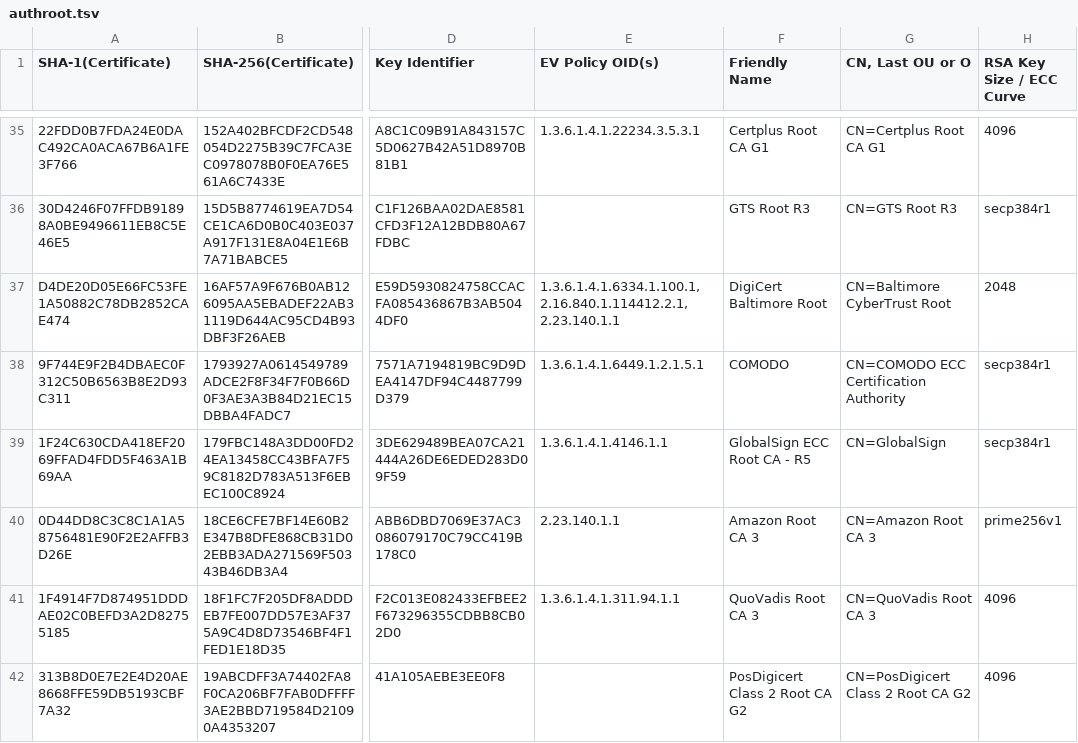
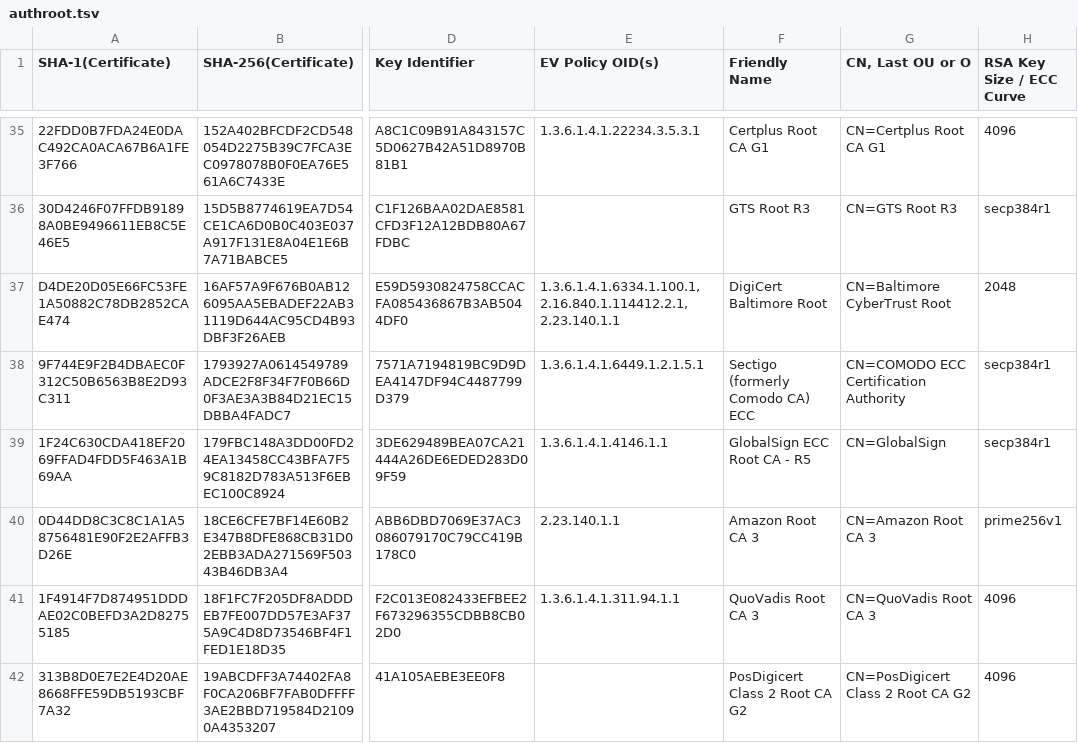
Before and after one commit to robstradling/authroot.stl, a TSV file: authroot.tsv, drawn as a sheet; only a part is shown, gaps mark what is left out; the diff covers the shown part only; the diff names each change by its address in the sheet, - before the commit and + after, or states it on an @@ line.

```diff
--- a/authroot.tsv
+++ b/authroot.tsv
-F38 (Friendly Name): COMODO
+F38 (Friendly Name): Sectigo (formerly Comodo CA) ECC
```
Also changed, not shown: 3 added rows and 10 edited cells elsewhere in this file, 5 other files.
